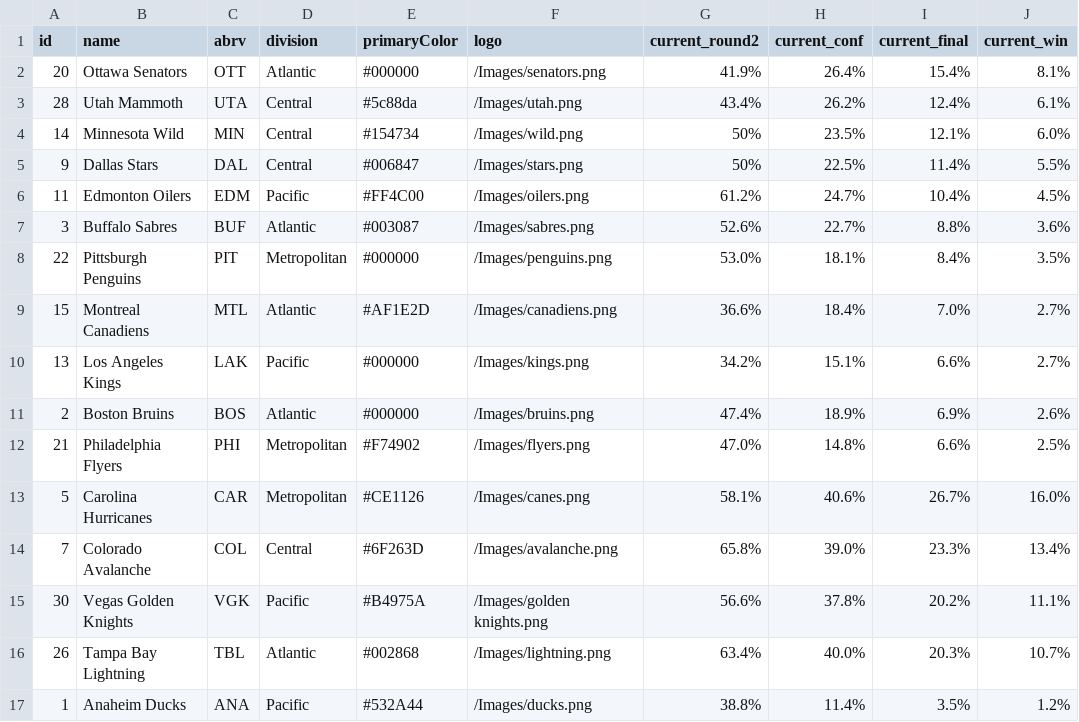
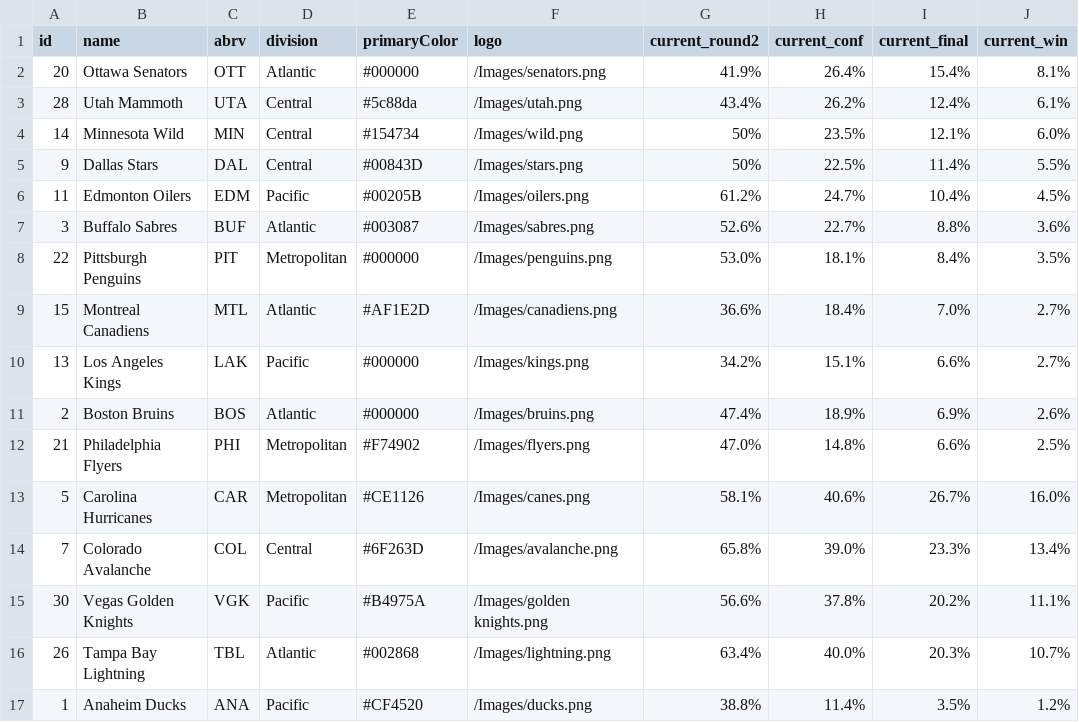
Before and after one commit to stevenpfaff/NHL-Projections-React, a CSV file: public/playoffs.csv, drawn as a sheet; only a part is shown; the diff names each change by its address in the sheet, - before the commit and + after, or states it on an @@ line.

Commit message:
logo and color update

```diff
--- a/public/playoffs.csv
+++ b/public/playoffs.csv
-E5 (primaryColor): #006847
+E5 (primaryColor): #00843D
-E6 (primaryColor): #FF4C00
+E6 (primaryColor): #00205B
-E17 (primaryColor): #532A44
+E17 (primaryColor): #CF4520
```
Also changed, not shown: 2 other files.
